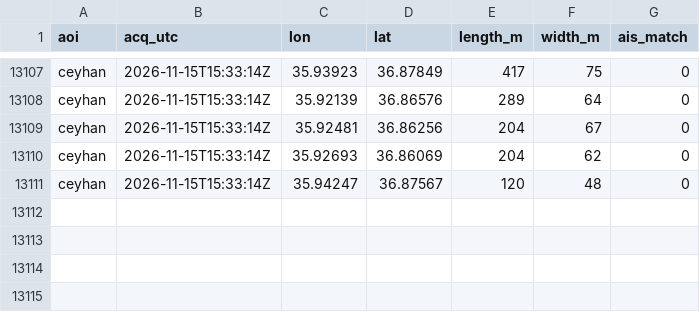
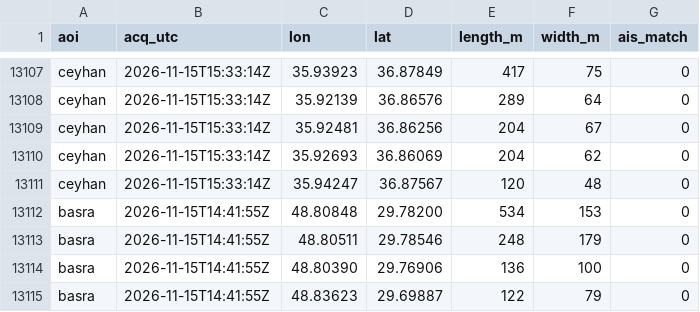
Before and after one commit to ferrialessandro32-wq/hormuz-sat, a CSV file: data/detections.csv, drawn as a sheet; only a part is shown, gaps mark what is left out; the diff names each change by its address in the sheet, - before the commit and + after, or states it on an @@ line.

```diff
--- a/data/detections.csv
+++ b/data/detections.csv
+row 13112: basra | 2026-11-15T14:41:55Z | 48.80848 | 29.78200 | 534 | 153 | 0
+row 13113: basra | 2026-11-15T14:41:55Z | 48.80511 | 29.78546 | 248 | 179 | 0
+row 13114: basra | 2026-11-15T14:41:55Z | 48.80390 | 29.76906 | 136 | 100 | 0
+row 13115: basra | 2026-11-15T14:41:55Z | 48.83623 | 29.69887 | 122 | 79 | 0
```
Also changed, not shown: data/sat_counts.csv, 3 other files.
